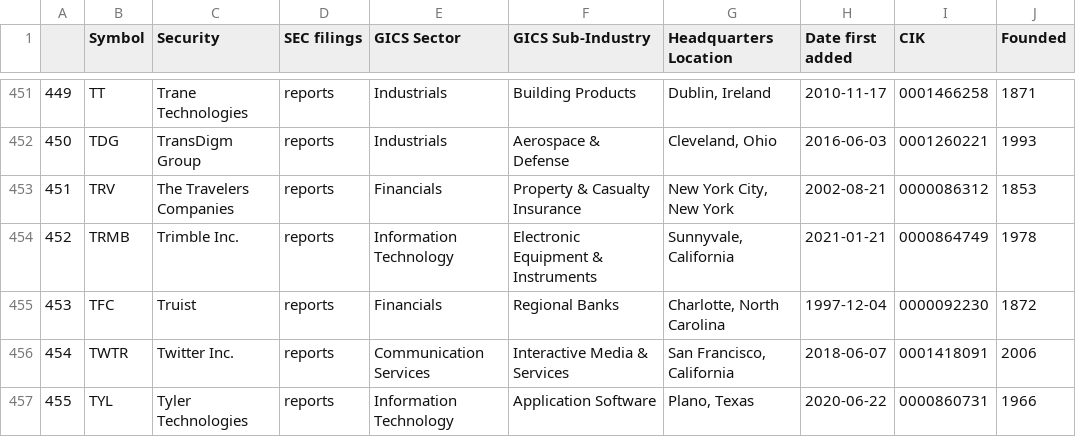
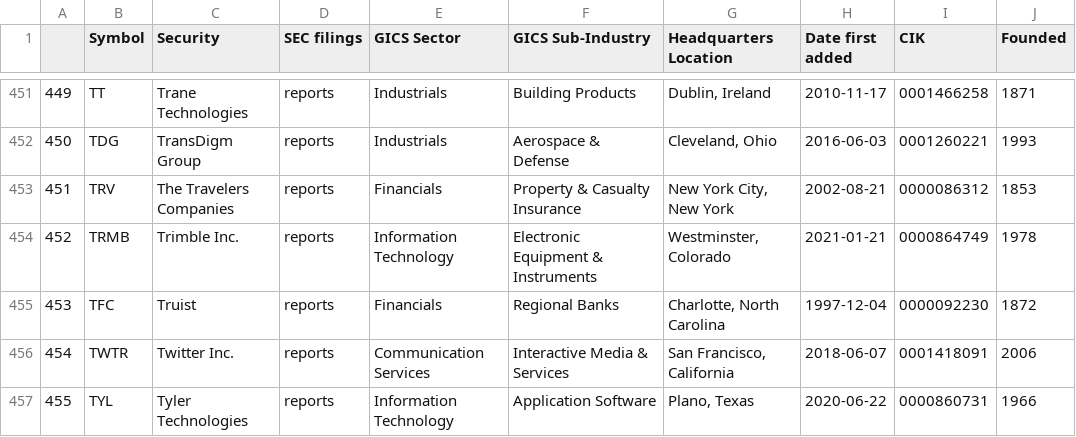
Before and after one commit to vvelicu/s-p500, a CSV file: data/SP500_Components.csv, drawn as a sheet; only a part is shown, gaps mark what is left out.

```diff
--- a/data/SP500_Components.csv
+++ b/data/SP500_Components.csv
@@ -453,3 +453,3 @@
 451,TRV,The Travelers Companies,reports,Financials,Property & Casualty Insurance,"New York City, New York",2002-08-21,0000086312,1853
-452,TRMB,Trimble Inc.,reports,Information Technology,Electronic Equipment & Instruments,"Sunnyvale, California",2021-01-21,0000864749,1978
+452,TRMB,Trimble Inc.,reports,Information Technology,Electronic Equipment & Instruments,"Westminster, Colorado",2021-01-21,0000864749,1978
 453,TFC,Truist,reports,Financials,Regional Banks,"Charlotte, North Carolina",1997-12-04,0000092230,1872
```
